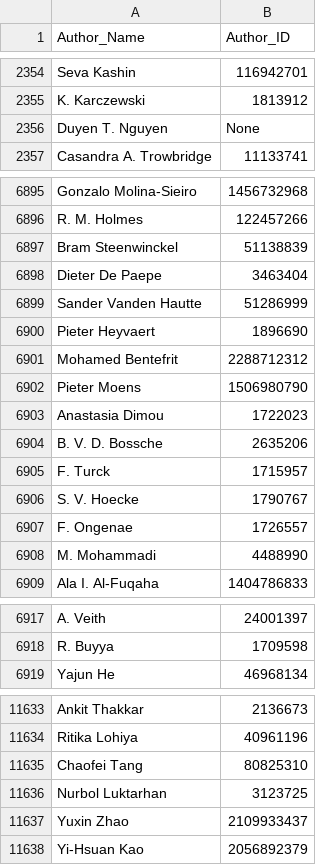
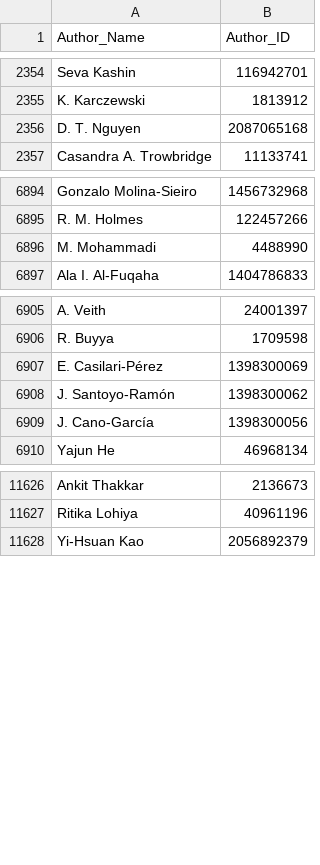
Before and after one commit to hadiqaalamdar/SDM-Lab1, a CSV file: ref_authors.csv, drawn as a sheet; only a part is shown, gaps mark what is left out; the diff covers the shown part only.

```diff
--- a/ref_authors.csv
+++ b/ref_authors.csv
@@ -2355,3 +2355,3 @@ Seva Kashin,116942701
 K. Karczewski,1813912
-Duyen T. Nguyen,None
+D. T. Nguyen,2087065168
 Casandra A. Trowbridge,11133741
@@ -6896,13 +6895,2 @@ Gonzalo Molina-Sieiro,1456732968
 R. M. Holmes,122457266
-Bram Steenwinckel,51138839
-Dieter De Paepe,3463404
-Sander Vanden Hautte,51286999
-Pieter Heyvaert,1896690
-Mohamed Bentefrit,2288712312
-Pieter Moens,1506980790
-Anastasia Dimou,1722023
-B. V. D. Bossche,2635206
-F. Turck,1715957
-S. V. Hoecke,1790767
-F. Ongenae,1726557
 M. Mohammadi,4488990
@@ -6918,2 +6906,5 @@ A. Veith,24001397
 R. Buyya,1709598
+E. Casilari-Pérez,1398300069
+J. Santoyo-Ramón,1398300062
+J. Cano-García,1398300056
 Yajun He,46968134
@@ -11634,5 +11627,2 @@ Ankit Thakkar,2136673
 Ritika Lohiya,40961196
-Chaofei Tang,80825310
-Nurbol Luktarhan,3123725
-Yuxin Zhao,2109933437
 Yi-Hsuan Kao,2056892379
```
Also changed, not shown: 2 added rows, 1 removed row and 2 edited cells elsewhere in this file, fields_of_study.csv, journals.csv, 10 other files.
